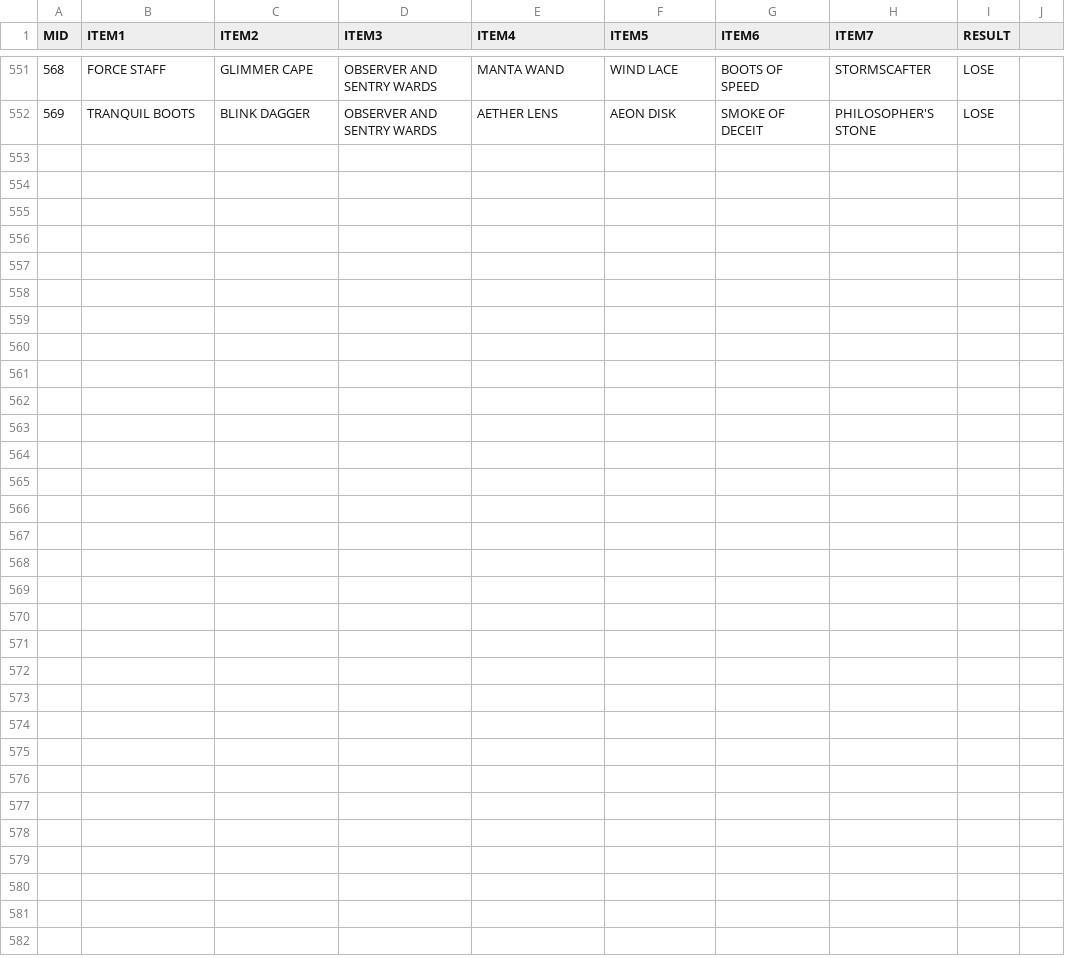
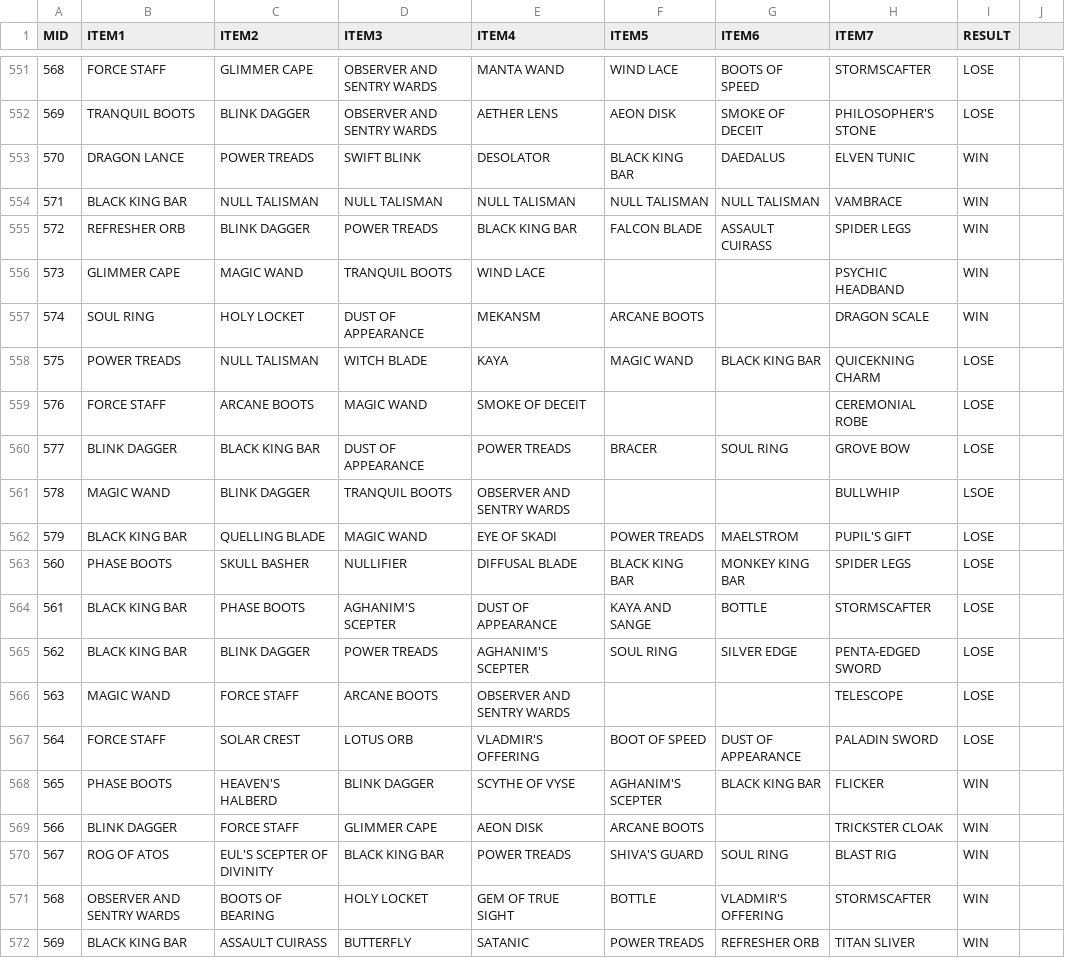
Before and after one commit to ZhangLe59151/sg-dataset, a CSV file: game/match_item.csv, drawn as a sheet; only a part is shown, gaps mark what is left out; the diff names each change by its address in the sheet, - before the commit and + after, or states it on an @@ line.

Commit message:
Update match_item.csv

```diff
--- a/game/match_item.csv
+++ b/game/match_item.csv
+row 553: 570 | DRAGON LANCE | POWER TREADS | SWIFT BLINK | DESOLATOR | BLACK KING BAR | DAEDALUS | ELVEN TUNIC | WIN
+row 554: 571 | BLACK KING BAR | NULL TALISMAN | NULL TALISMAN | NULL TALISMAN | NULL TALISMAN | NULL TALISMAN | VAMBRACE | WIN
+row 555: 572 | REFRESHER ORB | BLINK DAGGER | POWER TREADS | BLACK KING BAR | FALCON BLADE | ASSAULT CUIRASS | SPIDER LEGS | WIN
+row 556: 573 | GLIMMER CAPE | MAGIC WAND | TRANQUIL BOOTS | WIND LACE |  |  | PSYCHIC HEADBAND | WIN
+row 557: 574 | SOUL RING | HOLY LOCKET | DUST OF APPEARANCE | MEKANSM | ARCANE BOOTS |  | DRAGON SCALE | WIN
+row 558: 575 | POWER TREADS | NULL TALISMAN | WITCH BLADE | KAYA | MAGIC WAND | BLACK KING BAR | QUICEKNING CHARM | LOSE
+row 559: 576 | FORCE STAFF | ARCANE BOOTS | MAGIC WAND | SMOKE OF DECEIT |  |  | CEREMONIAL ROBE | LOSE
+row 560: 577 | BLINK DAGGER | BLACK KING BAR | DUST OF APPEARANCE | POWER TREADS | BRACER | SOUL RING | GROVE BOW | LOSE
+row 561: 578 | MAGIC WAND | BLINK DAGGER | TRANQUIL BOOTS | OBSERVER AND SENTRY WARDS |  |  | BULLWHIP | LSOE
+row 562: 579 | BLACK KING BAR | QUELLING BLADE | MAGIC WAND | EYE OF SKADI | POWER TREADS | MAELSTROM | PUPIL'S GIFT | LOSE
+row 563: 560 | PHASE BOOTS | SKULL BASHER | NULLIFIER | DIFFUSAL BLADE | BLACK KING BAR | MONKEY KING BAR | SPIDER LEGS | LOSE
+row 564: 561 | BLACK KING BAR | PHASE BOOTS | AGHANIM'S SCEPTER | DUST OF APPEARANCE | KAYA AND SANGE | BOTTLE | STORMSCAFTER | LOSE
+row 565: 562 | BLACK KING BAR | BLINK DAGGER | POWER TREADS | AGHANIM'S SCEPTER | SOUL RING | SILVER EDGE | PENTA-EDGED SWORD | LOSE
+row 566: 563 | MAGIC WAND | FORCE STAFF | ARCANE BOOTS | OBSERVER AND SENTRY WARDS |  |  | TELESCOPE | LOSE
+row 567: 564 | FORCE STAFF | SOLAR CREST | LOTUS ORB | VLADMIR'S OFFERING | BOOT OF SPEED | DUST OF APPEARANCE | PALADIN SWORD | LOSE
+row 568: 565 | PHASE BOOTS | HEAVEN'S HALBERD | BLINK DAGGER | SCYTHE OF VYSE | AGHANIM'S SCEPTER | BLACK KING BAR | FLICKER | WIN
+row 569: 566 | BLINK DAGGER | FORCE STAFF | GLIMMER CAPE | AEON DISK | ARCANE BOOTS |  | TRICKSTER CLOAK | WIN
+row 570: 567 | ROG OF ATOS | EUL'S SCEPTER OF DIVINITY | BLACK KING BAR | POWER TREADS | SHIVA'S GUARD | SOUL RING | BLAST RIG | WIN
+row 571: 568 | OBSERVER AND SENTRY WARDS | BOOTS OF BEARING | HOLY LOCKET | GEM OF TRUE SIGHT | BOTTLE | VLADMIR'S OFFERING | STORMSCAFTER | WIN
+row 572: 569 | BLACK KING BAR | ASSAULT CUIRASS | BUTTERFLY | SATANIC | POWER TREADS | REFRESHER ORB | TITAN SLIVER | WIN
```
